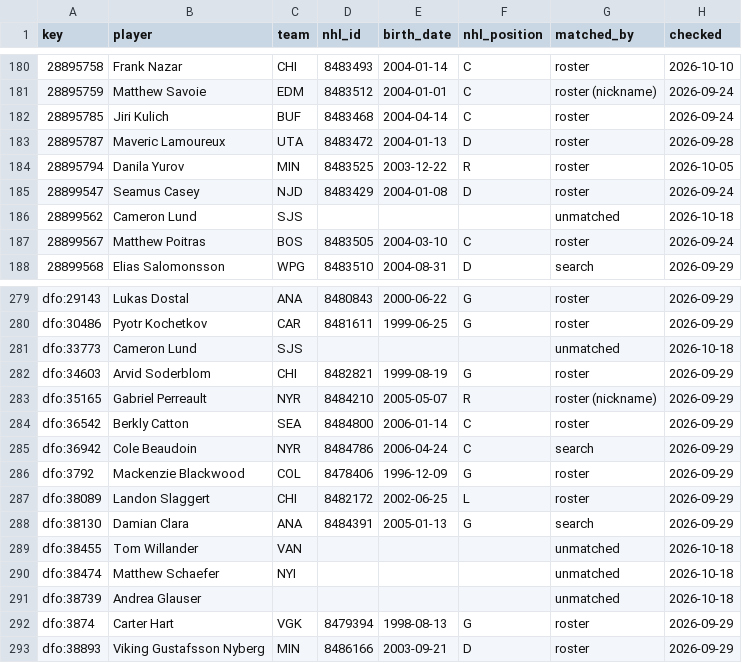
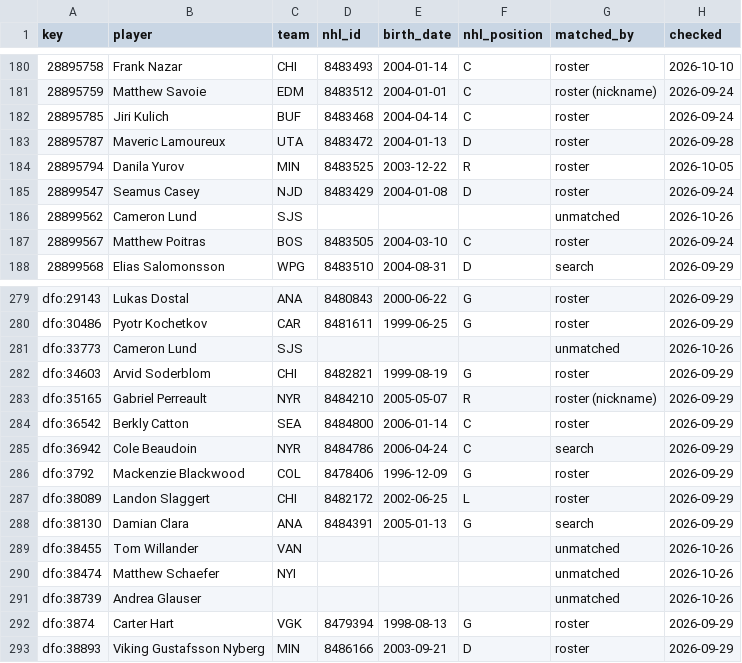
Before and after one commit to ajpayzant/NHL-Injury-Tool, a CSV file: data/nhl/players.csv, drawn as a sheet; only a part is shown, gaps mark what is left out.

```diff
--- a/data/nhl/players.csv
+++ b/data/nhl/players.csv
@@ -185,3 +185,3 @@ key,player,team,nhl_id,birth_date,nhl_position,matched_by,checked
 28899547,Seamus Casey,NJD,8483429,2004-01-08,D,roster,2026-09-24
-28899562,Cameron Lund,SJS,,,,unmatched,2026-10-18
+28899562,Cameron Lund,SJS,,,,unmatched,2026-10-26
 28899567,Matthew Poitras,BOS,8483505,2004-03-10,C,roster,2026-09-24
@@ -280,3 +280,3 @@ dfo:29143,Lukas Dostal,ANA,8480843,2000-06-22,G,roster,2026-09-29
 dfo:30486,Pyotr Kochetkov,CAR,8481611,1999-06-25,G,roster,2026-09-29
-dfo:33773,Cameron Lund,SJS,,,,unmatched,2026-10-18
+dfo:33773,Cameron Lund,SJS,,,,unmatched,2026-10-26
 dfo:34603,Arvid Soderblom,CHI,8482821,1999-08-19,G,roster,2026-09-29
@@ -288,5 +288,5 @@ dfo:38089,Landon Slaggert,CHI,8482172,2002-06-25,L,roster,2026-09-29
 dfo:38130,Damian Clara,ANA,8484391,2005-01-13,G,search,2026-09-29
-dfo:38455,Tom Willander,VAN,,,,unmatched,2026-10-18
-dfo:38474,Matthew Schaefer,NYI,,,,unmatched,2026-10-18
-dfo:38739,Andrea Glauser,,,,,unmatched,2026-10-18
+dfo:38455,Tom Willander,VAN,,,,unmatched,2026-10-26
+dfo:38474,Matthew Schaefer,NYI,,,,unmatched,2026-10-26
+dfo:38739,Andrea Glauser,,,,,unmatched,2026-10-26
 dfo:3874,Carter Hart,VGK,8479394,1998-08-13,G,roster,2026-09-29
```
Also changed, not shown: data/injuries.csv, data/nhl/appearances/20262027.csv, 3 other files.
